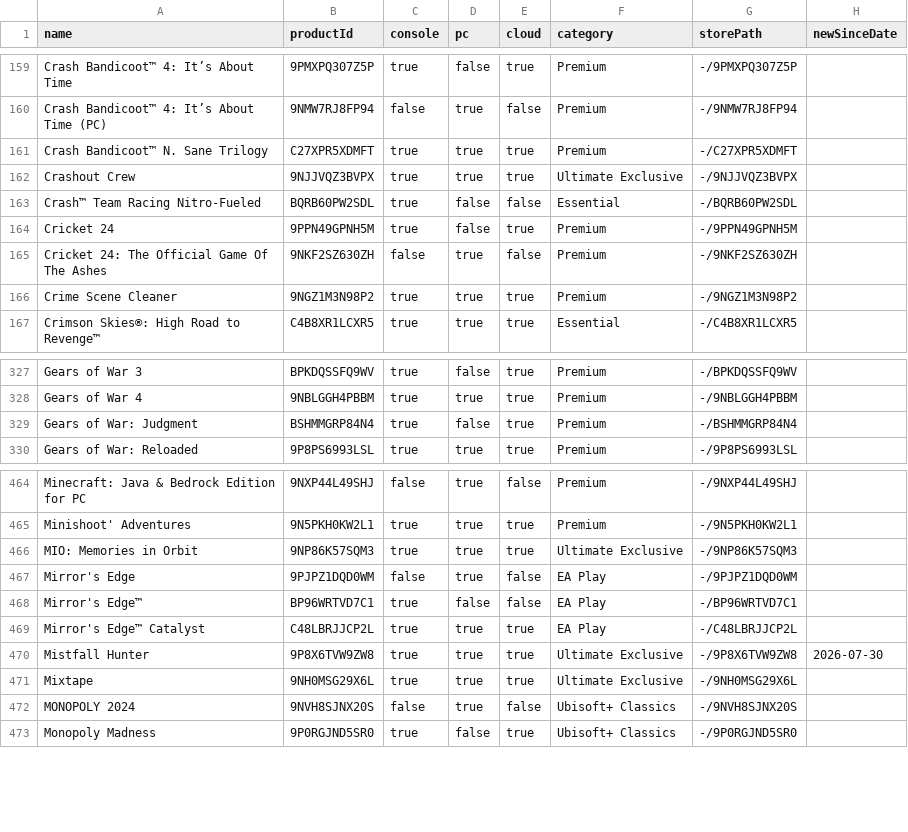
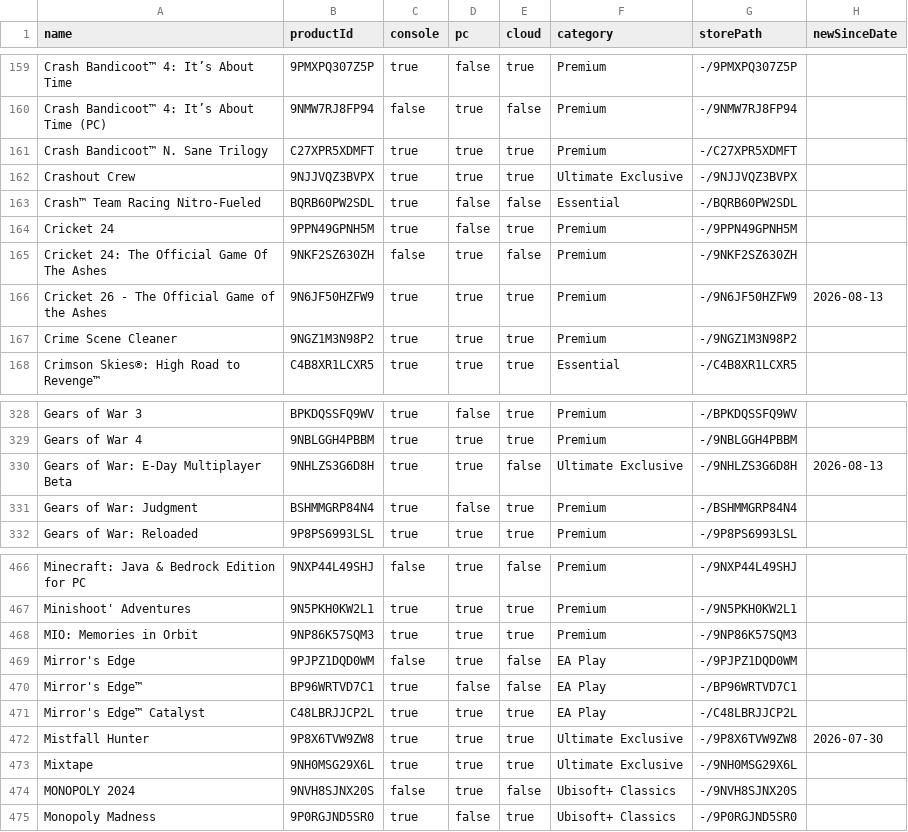
Before and after one commit to ninnex/xbox-gamepass-only-ultimate, a CSV file: data/ultimate.csv, drawn as a sheet; only a part is shown, gaps mark what is left out.

```diff
--- a/data/ultimate.csv
+++ b/data/ultimate.csv
@@ -165,2 +165,3 @@ Cricket 24,9PPN49GPNH5M,true,false,true,Premium,-/9PPN49GPNH5M,
 Cricket 24: The Official Game Of The Ashes,9NKF2SZ630ZH,false,true,false,Premium,-/9NKF2SZ630ZH,
+Cricket 26 - The Official Game of the Ashes,9N6JF50HZFW9,true,true,true,Premium,-/9N6JF50HZFW9,2026-08-13
 Crime Scene Cleaner,9NGZ1M3N98P2,true,true,true,Premium,-/9NGZ1M3N98P2,
@@ -328,2 +329,3 @@ Gears of War 3,BPKDQSSFQ9WV,true,false,true,Premium,-/BPKDQSSFQ9WV,
 Gears of War 4,9NBLGGH4PBBM,true,true,true,Premium,-/9NBLGGH4PBBM,
+Gears of War: E-Day Multiplayer Beta,9NHLZS3G6D8H,true,true,false,Ultimate Exclusive,-/9NHLZS3G6D8H,2026-08-13
 Gears of War: Judgment,BSHMMGRP84N4,true,false,true,Premium,-/BSHMMGRP84N4,
@@ -465,3 +467,3 @@ Minecraft: Java & Bedrock Edition for PC,9NXP44L49SHJ,false,true,false,Premium,-
 Minishoot' Adventures,9N5PKH0KW2L1,true,true,true,Premium,-/9N5PKH0KW2L1,
-MIO: Memories in Orbit,9NP86K57SQM3,true,true,true,Ultimate Exclusive,-/9NP86K57SQM3,
+MIO: Memories in Orbit,9NP86K57SQM3,true,true,true,Premium,-/9NP86K57SQM3,
 Mirror's Edge,9PJPZ1DQD0WM,false,true,false,EA Play,-/9PJPZ1DQD0WM,
```
Also changed, not shown: data/premium.csv, data/ultimate-exclusive.csv, 2 other files.
